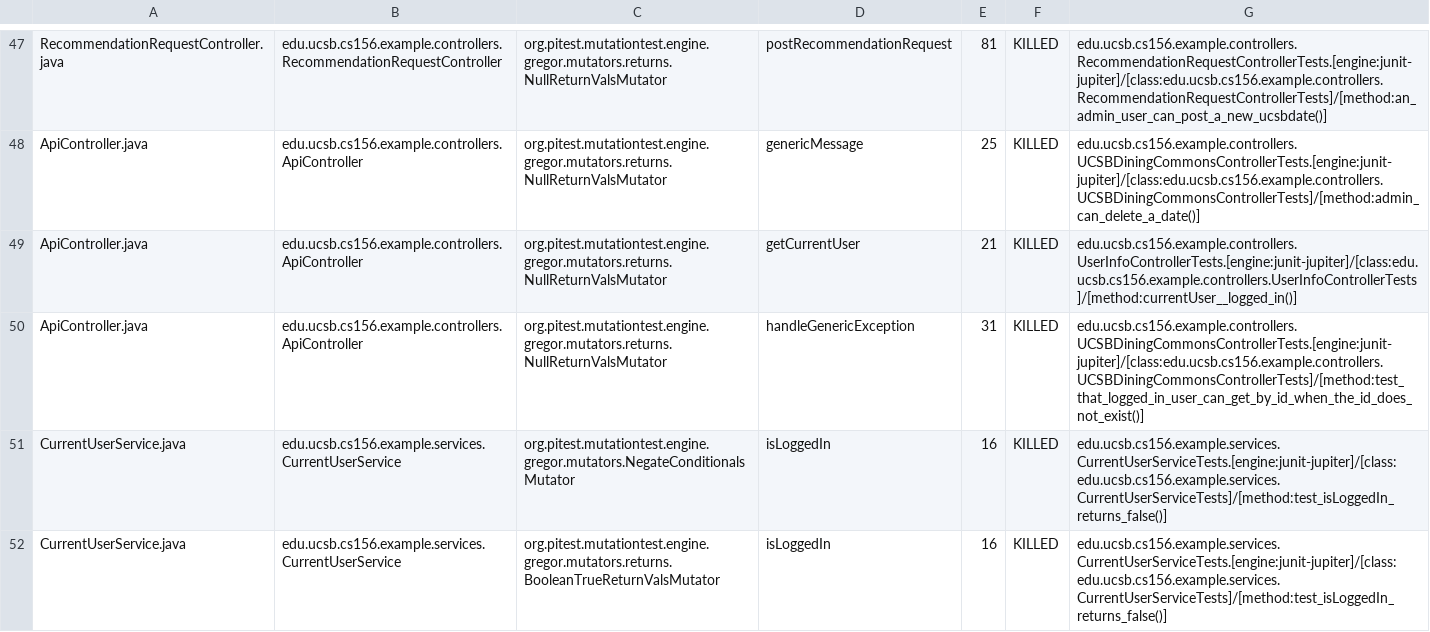
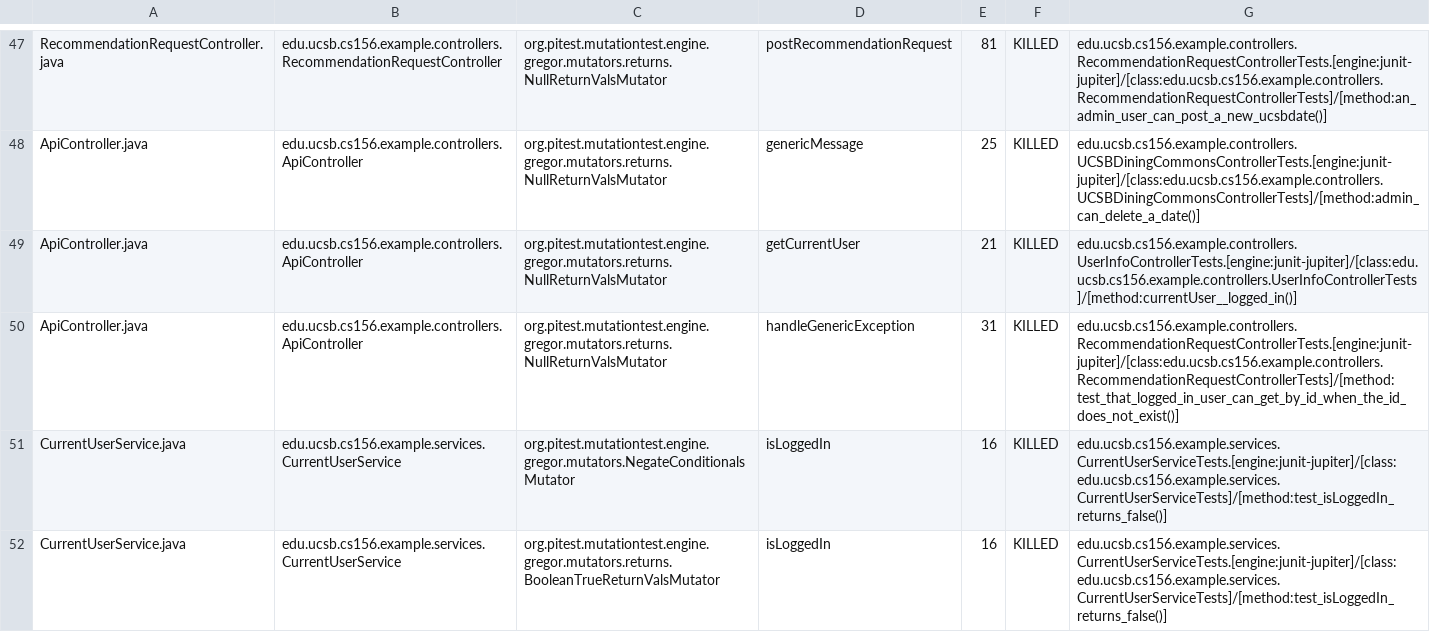
Before and after one commit to ucsb-cs156-m23/team02-m23-10am-2, a CSV file: prs/44/pitest/mutations.csv, drawn as a sheet; only a part is shown, gaps mark what is left out.

Commit message:
Deploying to gh-pages from @ ucsb-cs156-m23/team02-m23-10am-2@e664367c66dd83d3c2940b7e4b3ade707fa08507 🚀

```diff
--- a/prs/44/pitest/mutations.csv
+++ b/prs/44/pitest/mutations.csv
@@ -49,3 +49,3 @@ ApiController.java,edu.ucsb.cs156.example.controllers.ApiController,org.pitest.m
 ApiController.java,edu.ucsb.cs156.example.controllers.ApiController,org.pitest.mutationtest.engine.gregor.mutators.returns.NullReturnValsMutator,getCurrentUser,21,KILLED,edu.ucsb.cs156.example.controllers.UserInfoControllerTests.[engine:junit-jupiter]/[class:edu.ucsb.cs156.example.controllers.UserInfoControllerTests]/[method:currentUser__logged_in()]
-ApiController.java,edu.ucsb.cs156.example.controllers.ApiController,org.pitest.mutationtest.engine.gregor.mutators.returns.NullReturnValsMutator,handleGenericException,31,KILLED,edu.ucsb.cs156.example.controllers.UCSBDiningCommonsControllerTests.[engine:junit-jupiter]/[class:edu.ucsb.cs156.example.controllers.UCSBDiningCommonsControllerTests]/[method:test_that_logged_in_user_can_get_by_id_when_the_id_does_not_exist()]
+ApiController.java,edu.ucsb.cs156.example.controllers.ApiController,org.pitest.mutationtest.engine.gregor.mutators.returns.NullReturnValsMutator,handleGenericException,31,KILLED,edu.ucsb.cs156.example.controllers.RecommendationRequestControllerTests.[engine:junit-jupiter]/[class:edu.ucsb.cs156.example.controllers.RecommendationRequestControllerTests]/[method:test_that_logged_in_user_can_get_by_id_when_the_id_does_not_exist()]
 CurrentUserService.java,edu.ucsb.cs156.example.services.CurrentUserService,org.pitest.mutationtest.engine.gregor.mutators.NegateConditionalsMutator,isLoggedIn,16,KILLED,edu.ucsb.cs156.example.services.CurrentUserServiceTests.[engine:junit-jupiter]/[class:edu.ucsb.cs156.example.services.CurrentUserServiceTests]/[method:test_isLoggedIn_returns_false()]
```
Also changed, not shown: 12 other files.
